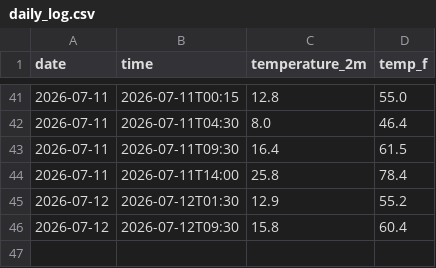
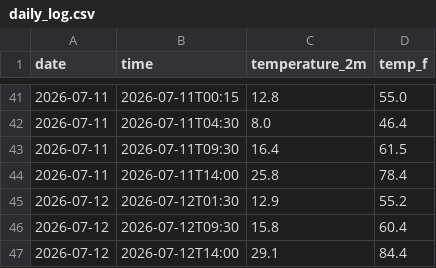
Before and after one commit to shreshthduggal828/weather-tracker, a CSV file: daily_log.csv, drawn as a sheet; only a part is shown, gaps mark what is left out.

```diff
--- a/daily_log.csv
+++ b/daily_log.csv
@@ -46 +46,2 @@ date,time,temperature_2m,temp_f
 2026-07-12,2026-07-12T09:30,15.8,60.4
+2026-07-12,2026-07-12T14:00,29.1,84.4
```
Also changed, not shown: 1 other file.
